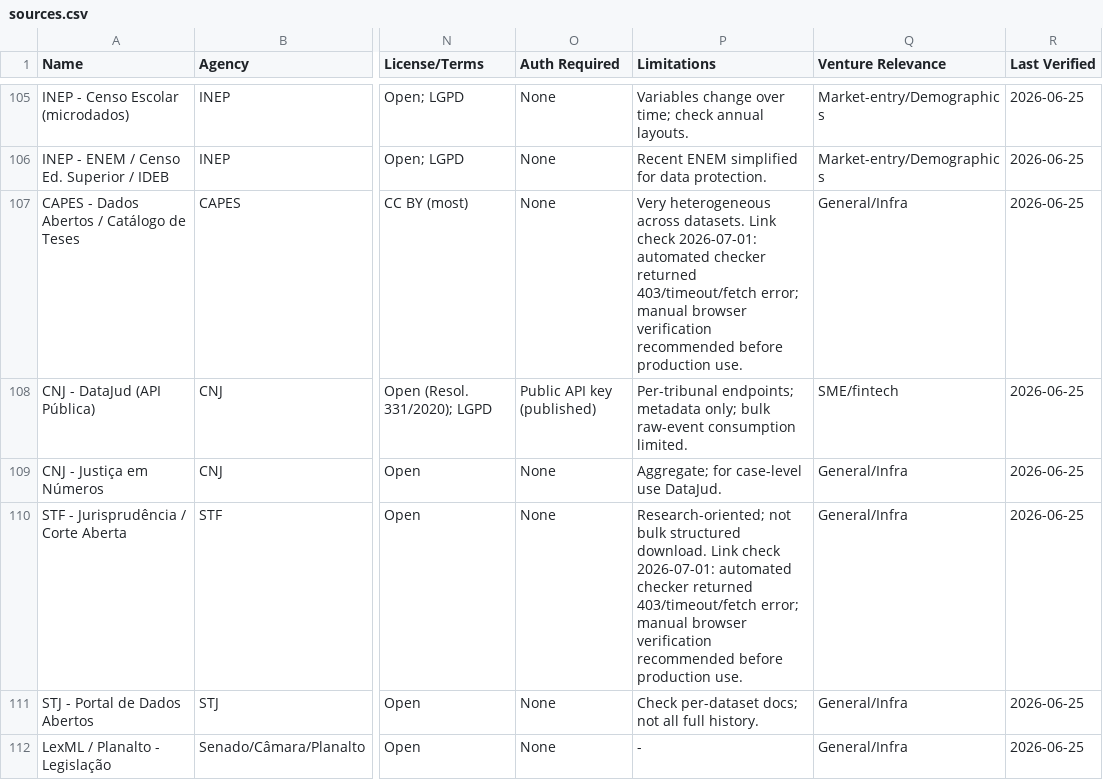
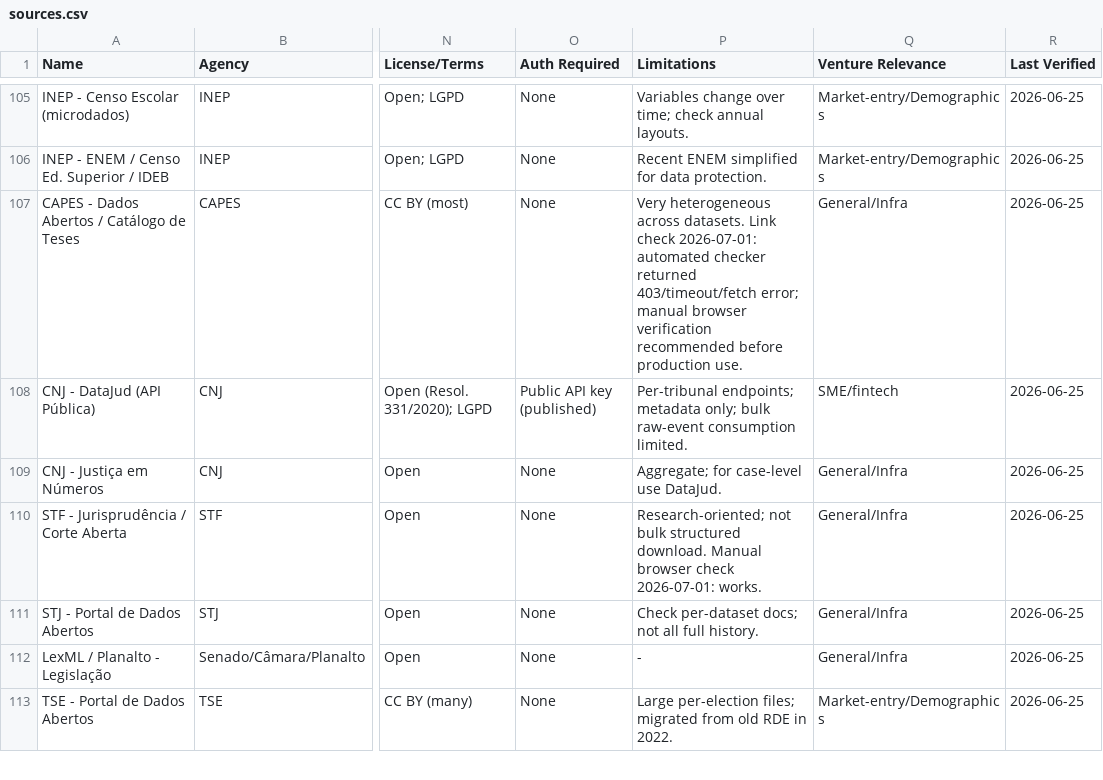
Before and after one commit to educrvz/brazil-open-data-index, a CSV file: data/sources.csv, drawn as a sheet; only a part is shown, gaps mark what is left out; the shorter side is filled out with more unchanged rows; the diff covers the shown part only; the diff names each change by its address in the sheet, - before the commit and + after, or states it on an @@ line.

Commit message:
Record manual link checks and fix fact rows

```diff
--- a/data/sources.csv
+++ b/data/sources.csv
-P110 (Limitations): …structured download. Link check 2026-07-01: automated checker returned 403/timeout/fetch error; manual browser verification recommended before production use.
+P110 (Limitations): …structured download. Manual browser check 2026-07-01: works.
```
Also changed, not shown: 17 edited cells elsewhere in this file, public/data/sources.csv, 2 other files.
